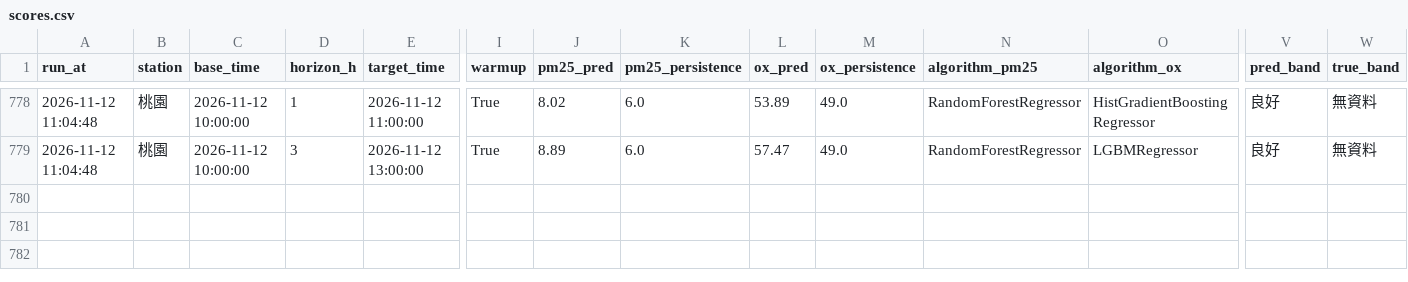
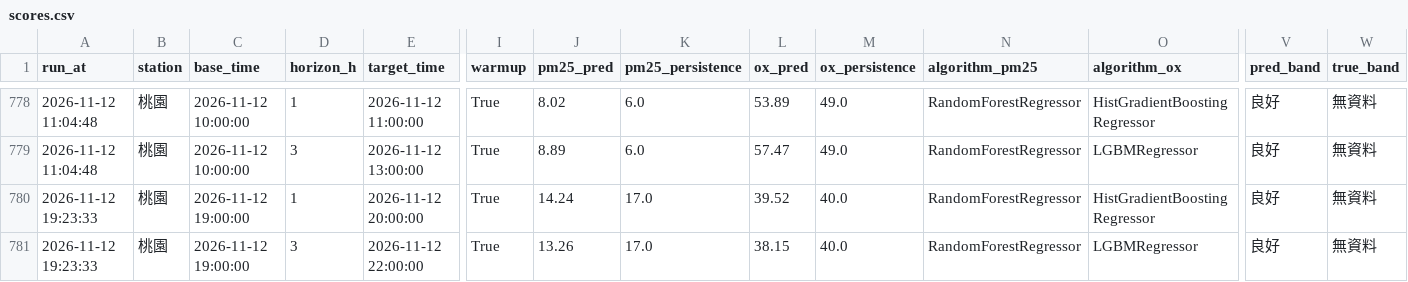
Before and after one commit to kachio-lab/Taoyuan-Air-Quality-Monitor, a CSV file: data/monitor/scores.csv, drawn as a sheet; only a part is shown, gaps mark what is left out; rows hold the shown columns only; the diff names each change by its address in the sheet, - before the commit and + after, or states it on an @@ line.

```diff
--- a/data/monitor/scores.csv
+++ b/data/monitor/scores.csv
+row 780: 2026-11-12 19:23:33 | 桃園 | 2026-11-12 19:00:00 | 1 | 2026-11-12 20:00:00 | True | 14.24 | 17.0 | 39.52 | 40.0 | RandomForestRegressor | HistGradientBoostingRegressor | 良好 | 無資料
+row 781: 2026-11-12 19:23:33 | 桃園 | 2026-11-12 19:00:00 | 3 | 2026-11-12 22:00:00 | True | 13.26 | 17.0 | 38.15 | 40.0 | RandomForestRegressor | LGBMRegressor | 良好 | 無資料
```
Also changed, not shown: data/monitor/observations.csv, data/monitor/predictions.csv, 2 other files.
